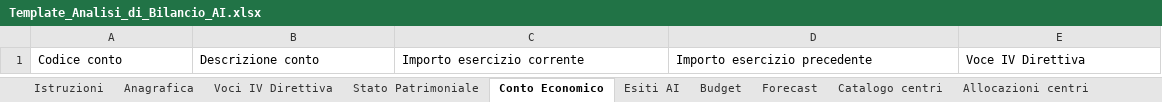
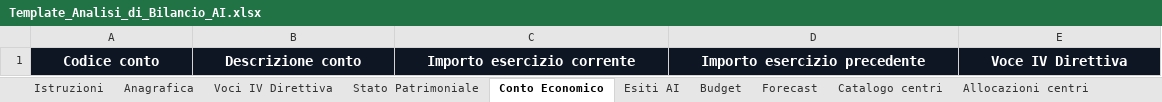
Before and after one commit to zeddariccardo/tax-automation-lab, an Excel workbook: resources/templates/Template_Analisi_di_Bilancio_AI.xlsx, sheet Conto Economico, drawn as a sheet; values as stored, in another font and other column widths than the file's, no borders; the diff names each change by its address in the sheet, - before the commit and + after, or states it on an @@ line.

```diff
--- a/resources/templates/Template_Analisi_di_Bilancio_AI.xlsx (sheet Conto Economico)
+++ b/resources/templates/Template_Analisi_di_Bilancio_AI.xlsx (sheet Conto Economico)
@@ A1:E1 fill: none → #0E1624, bold: off → on, text colour: black → #FFFFFF, text size: larger, alignment: left → center @@
```
Also changed, not shown: sheet Esiti AI, sheet Istruzioni, sheet Stato Patrimoniale, sheet Forecast, sheet Budget, sheet Allocazioni centri, 2 more sheets, 17 other files.
